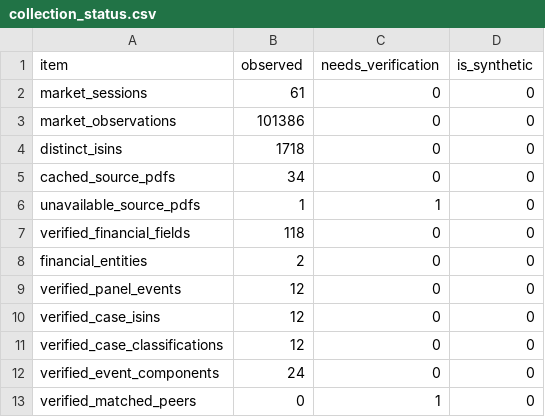
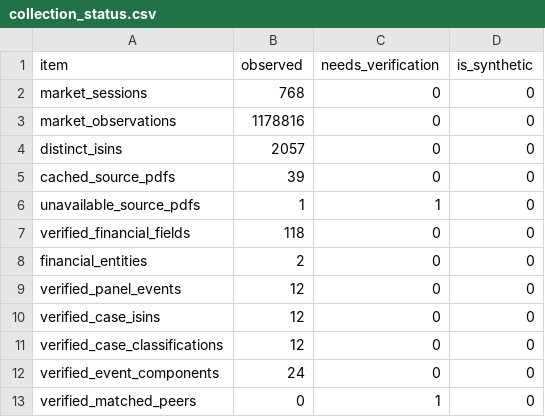
Before and after one commit to adarshkr7/will-think-later-zeckathon, a CSV file: outputs/collection_status.csv, drawn as a sheet.

Commit message:
phase 8: generate output-backed report and offline readiness pipeline

```diff
--- a/outputs/collection_status.csv
+++ b/outputs/collection_status.csv
@@ -1,6 +1,6 @@
 item,observed,needs_verification,is_synthetic
-market_sessions,61,0,0
-market_observations,101386,0,0
-distinct_isins,1718,0,0
-cached_source_pdfs,34,0,0
+market_sessions,768,0,0
+market_observations,1178816,0,0
+distinct_isins,2057,0,0
+cached_source_pdfs,39,0,0
 unavailable_source_pdfs,1,1,0
```
Also changed, not shown: 41 other files.
